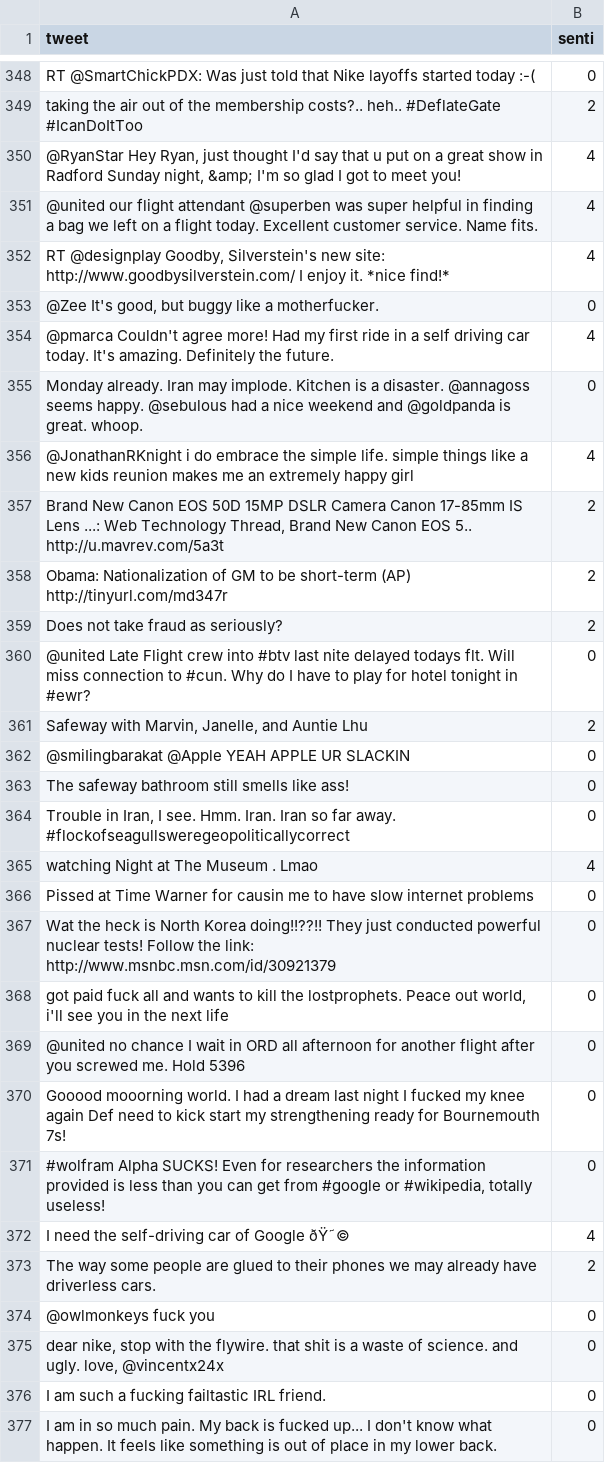
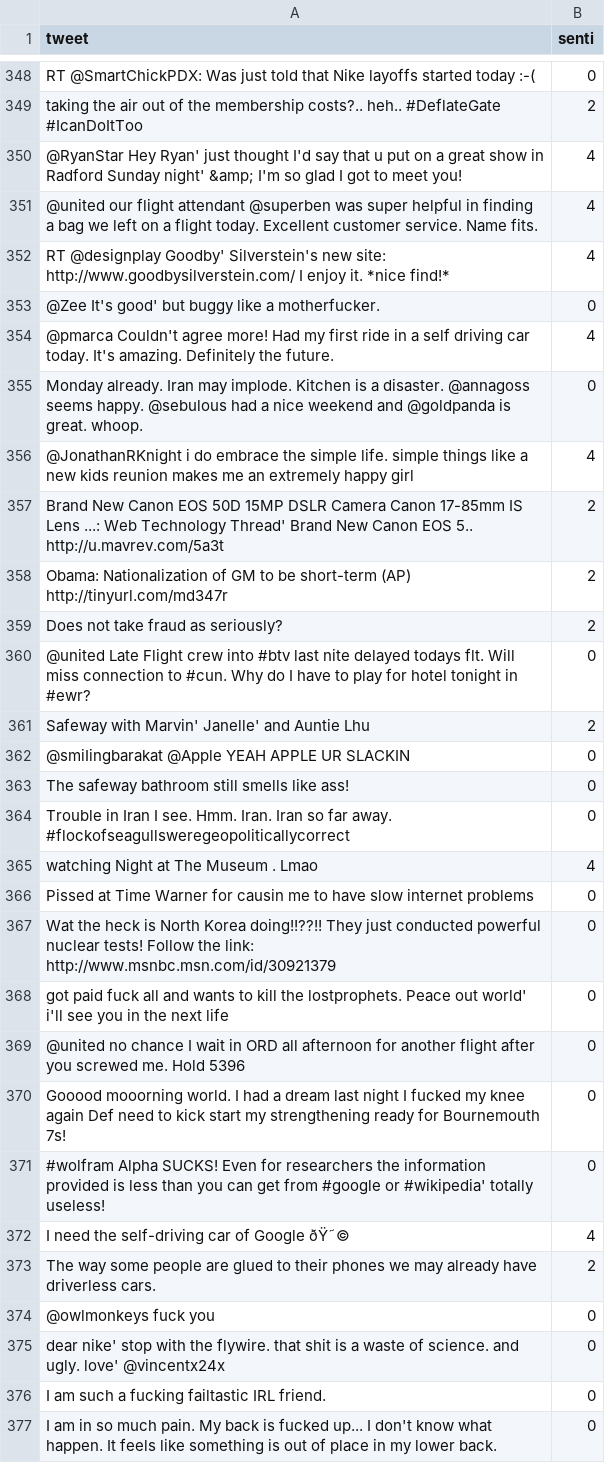
Before and after one commit to Jpsachin/Twitter_Sentiment_Analysis, a CSV file: finalizedtrain.csv, drawn as a sheet; only a part is shown, gaps mark what is left out; the diff covers the shown part only; the diff names each change by its address in the sheet, - before the commit and + after, or states it on an @@ line.

```diff
--- a/finalizedtrain.csv
+++ b/finalizedtrain.csv
-A350 (tweet): @RyanStar Hey Ryan, just thought I'd say that u put on a great show in Radford Sunday night, &amp; I'm…
+A350 (tweet): @RyanStar Hey Ryan' just thought I'd say that u put on a great show in Radford Sunday night' &amp; I'm…
-A352 (tweet): RT @designplay Goodby, Silverstein's new…
+A352 (tweet): RT @designplay Goodby' Silverstein's new…
-A353 (tweet): @Zee It's good, but buggy…
+A353 (tweet): @Zee It's good' but buggy…
-A357 (tweet): …Web Technology Thread, Brand New…
+A357 (tweet): …Web Technology Thread' Brand New…
-A361 (tweet): Safeway with Marvin, Janelle, and Auntie Lhu
+A361 (tweet): Safeway with Marvin' Janelle' and Auntie Lhu
-A364 (tweet): Trouble in Iran, I see.…
+A364 (tweet): Trouble in Iran I see.…
-A368 (tweet): …Peace out world, i'll see…
+A368 (tweet): …Peace out world' i'll see…
-A371 (tweet): …#google or #wikipedia, totally useless!
+A371 (tweet): …#google or #wikipedia' totally useless!
-A375 (tweet): dear nike, stop with the flywire. that shit is a waste of science. and ugly. love, @vincentx24x
+A375 (tweet): dear nike' stop with the flywire. that shit is a waste of science. and ugly. love' @vincentx24x
```
Also changed, not shown: 153 edited cells elsewhere in this file.
